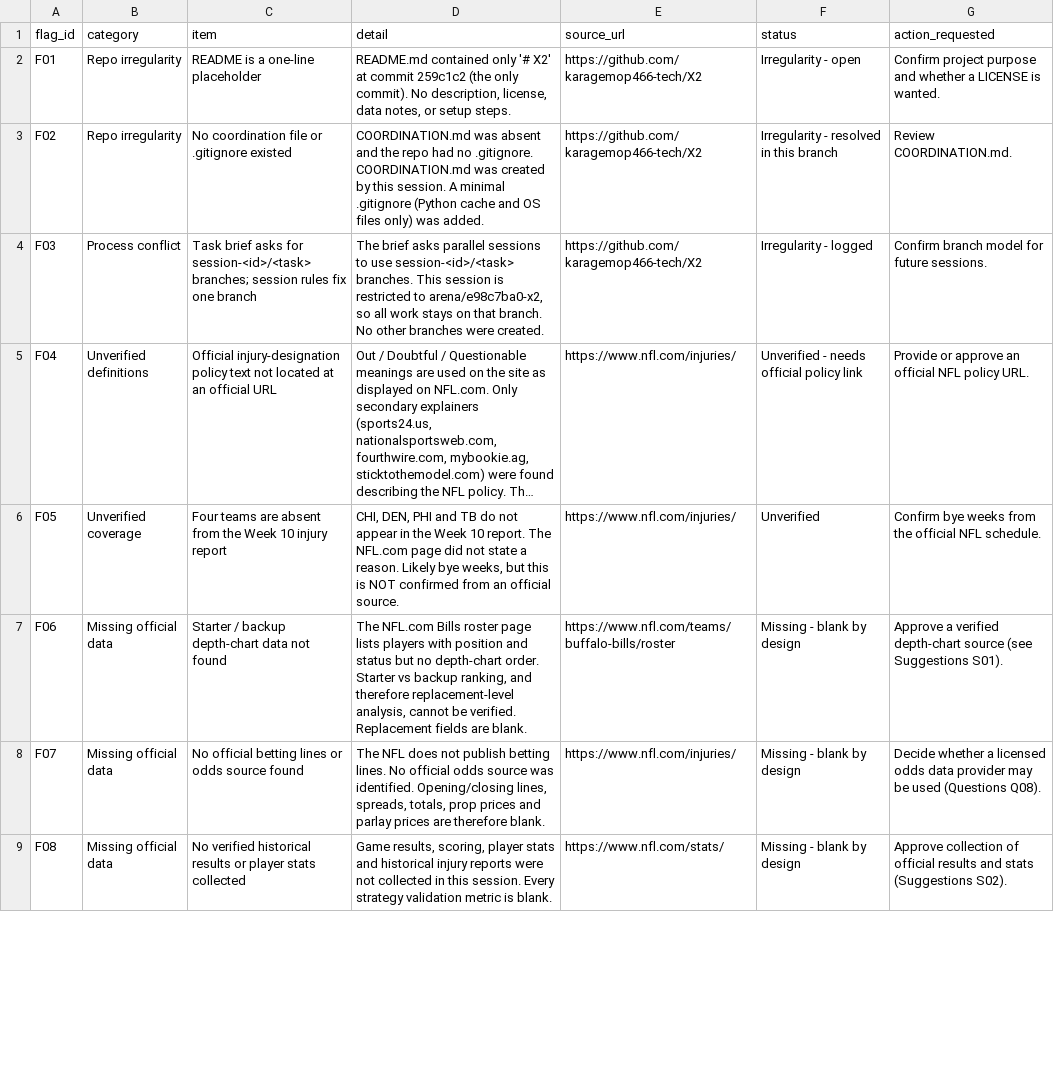
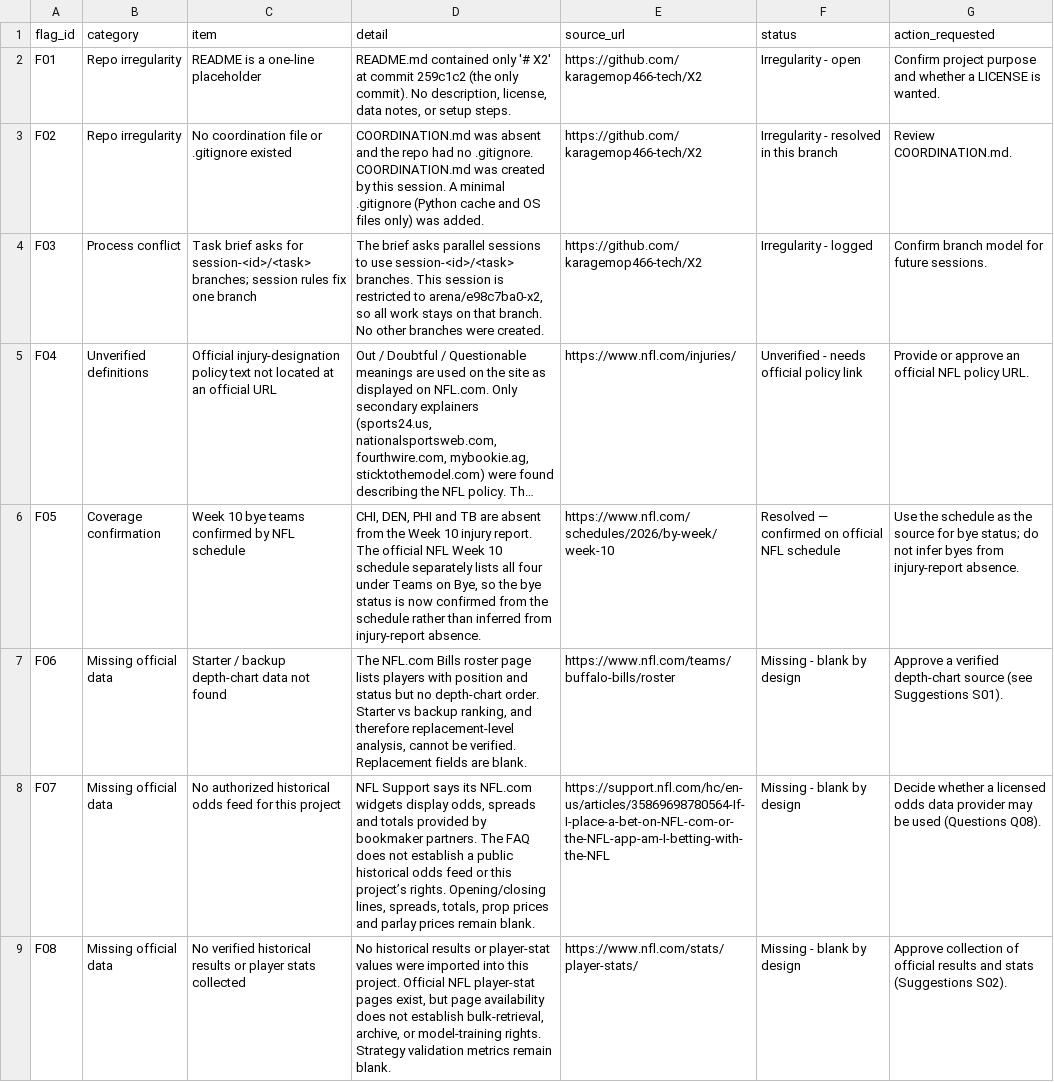
Before and after one commit to karagemop466-tech/X2, a CSV file: data/flags.csv, drawn as a sheet; only a part is shown; long unchanged cells end in …; the diff covers the shown part only; the diff names each change by its address in the sheet, - before the commit and + after, or states it on an @@ line.

```diff
--- a/data/flags.csv
+++ b/data/flags.csv
-B6 (category): Unverified coverage
+B6 (category): Coverage confirmation
-C6 (item): Four teams are absent from the Week 10 injury report
+C6 (item): Week 10 bye teams confirmed by NFL schedule
-D6 (detail): …and TB do not appear in the Week 10 report. The NFL.com page did not state a reason. Likely bye weeks, but this is NOT confirmed from an official source.
+D6 (detail): …and TB are absent from the Week 10 injury report. The official NFL Week 10 schedule separately lists all four under Teams on Bye, so the bye status is now confirmed from the schedule rather than inferred from injury-report absence.
-E6 (source_url): https://www.nfl.com/injuries/
+E6 (source_url): https://www.nfl.com/schedules/2026/by-week/week-10
-F6 (status): Unverified
+F6 (status): Resolved — confirmed on official NFL schedule
-G6 (action_requested): Confirm bye weeks from the official NFL schedule.
+G6 (action_requested): Use the schedule as the source for bye status; do not infer byes from injury-report absence.
-C8 (item): No official betting lines or odds source found
+C8 (item): No authorized historical odds feed for this project
-D8 (detail): The NFL does not publish betting lines. No official odds source was identified. Opening/closing lines, spreads, totals, prop prices and parlay prices are therefore blank.
+D8 (detail): NFL Support says its NFL.com widgets display odds, spreads and totals provided by bookmaker partners. The FAQ does not establish a public historical odds feed or this project’s rights. Opening/closing lines, spreads, totals, prop prices and parlay prices remain blank.
-E8 (source_url): https://www.nfl.com/injuries/
+E8 (source_url): https://support.nfl.com/hc/en-us/articles/35869698780564-If-I-place-a-bet-on-NFL-com-or-the-NFL-app-am-I-betting-with-the-NFL
-D9 (detail): Game results, scoring, player stats and historical injury reports were not collected in this session. Every strategy validation metric is blank.
+D9 (detail): No historical results or player-stat values were imported into this project. Official NFL player-stat pages exist, but page availability does not establish bulk-retrieval, archive, or model-training rights. Strategy validation metrics remain blank.
-E9 (source_url): https://www.nfl.com/stats/
+E9 (source_url): https://www.nfl.com/stats/player-stats/
```
Also changed, not shown: 2 added rows and 8 edited cells elsewhere in this file, data/questions.csv, data/requirements.csv, 25 other files.
